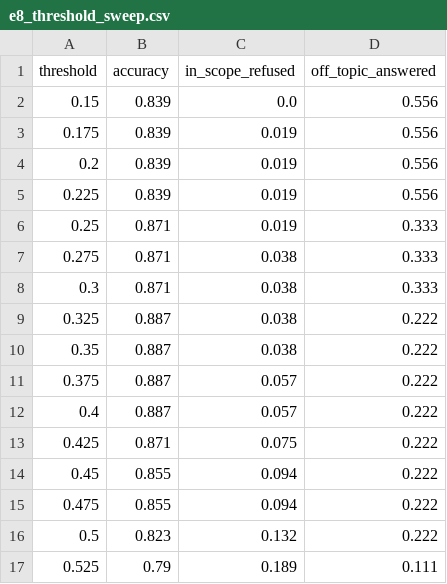
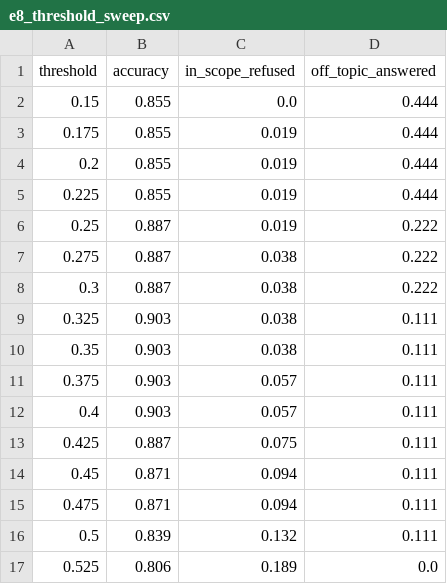
Before and after one commit to sgtaziz/IRS-PM-2026-08-17-ISFT-GRP-16-AnchorAI, a CSV file: SystemCode/notebooks/results/e8_threshold_sweep.csv, drawn as a sheet.

```diff
--- a/SystemCode/notebooks/results/e8_threshold_sweep.csv
+++ b/SystemCode/notebooks/results/e8_threshold_sweep.csv
@@ -1,17 +1,17 @@
 threshold,accuracy,in_scope_refused,off_topic_answered
-0.15,0.839,0.0,0.556
-0.175,0.839,0.019,0.556
-0.2,0.839,0.019,0.556
-0.225,0.839,0.019,0.556
-0.25,0.871,0.019,0.333
-0.275,0.871,0.038,0.333
-0.3,0.871,0.038,0.333
-0.325,0.887,0.038,0.222
-0.35,0.887,0.038,0.222
-0.375,0.887,0.057,0.222
-0.4,0.887,0.057,0.222
-0.425,0.871,0.075,0.222
-0.45,0.855,0.094,0.222
-0.475,0.855,0.094,0.222
-0.5,0.823,0.132,0.222
-0.525,0.79,0.189,0.111
+0.15,0.855,0.0,0.444
+0.175,0.855,0.019,0.444
+0.2,0.855,0.019,0.444
+0.225,0.855,0.019,0.444
+0.25,0.887,0.019,0.222
+0.275,0.887,0.038,0.222
+0.3,0.887,0.038,0.222
+0.325,0.903,0.038,0.111
+0.35,0.903,0.038,0.111
+0.375,0.903,0.057,0.111
+0.4,0.903,0.057,0.111
+0.425,0.887,0.075,0.111
+0.45,0.871,0.094,0.111
+0.475,0.871,0.094,0.111
+0.5,0.839,0.132,0.111
+0.525,0.806,0.189,0.0
```
Also changed, not shown: SystemCode/notebooks/results/e8_intent_errors.csv, SystemCode/notebooks/results/e8_intent_predictions.csv, 13 other files.
